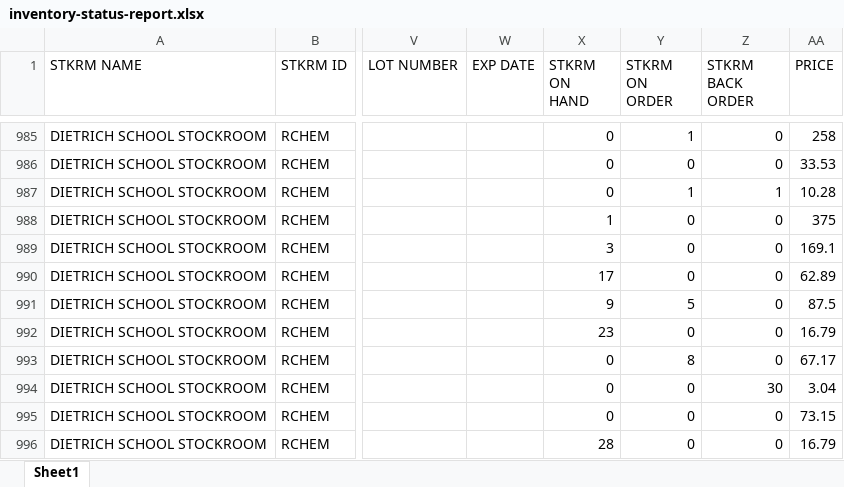
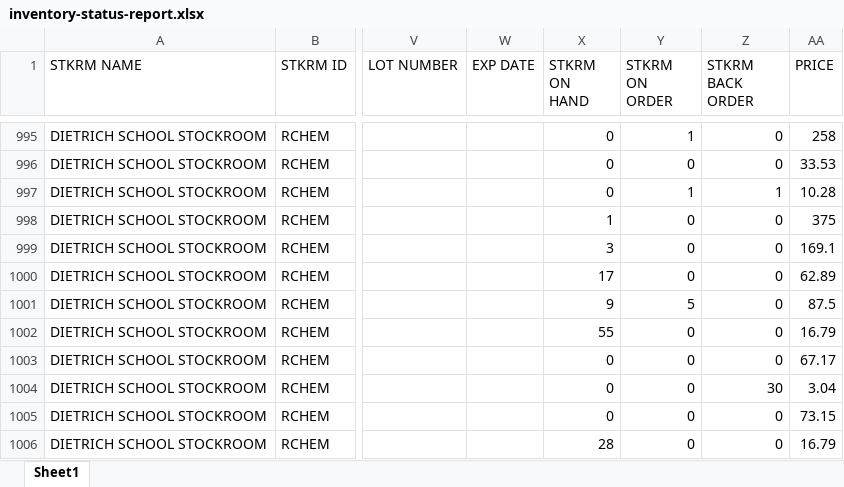
Before and after one commit to dssstockroom/dssstockroom.github.io, an Excel workbook: inventory-status-report.xlsx, sheet Sheet1, drawn as a sheet; only a part is shown, gaps mark what is left out; values as stored, in another font and other column widths than the file's, no borders; addresses are those after the commit; the diff covers the shown part only; the diff names each change by its address in the sheet, - before the commit and + after, or states it on an @@ line.

```diff
--- a/inventory-status-report.xlsx (sheet Sheet1)
+++ b/inventory-status-report.xlsx (sheet Sheet1)
-X1002 (STKRM ON HAND): 23
+X1002 (STKRM ON HAND): 55
-Y1003 (STKRM ON ORDER): 8
+Y1003 (STKRM ON ORDER): 0
```
Also changed, not shown: 11 added rows, 14 removed rows and 33 edited cells elsewhere in this sheet.
